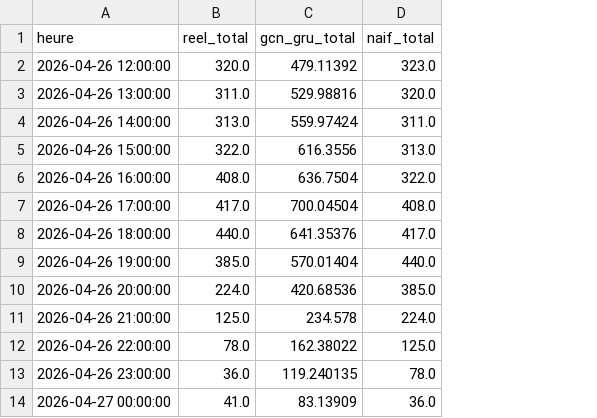
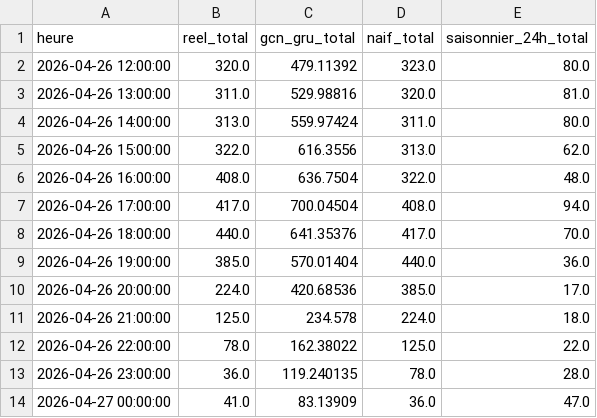
Before and after one commit to douaaelarif12/citibike-gnn-lab-v2, a CSV file: outputs/predictions_horaires_test.csv, drawn as a sheet; only a part is shown; the diff names each change by its address in the sheet, - before the commit and + after, or states it on an @@ line.

Commit message:
feat: add reproducible data and station forecasts

```diff
--- a/outputs/predictions_horaires_test.csv
+++ b/outputs/predictions_horaires_test.csv
+column E (saisonnier_24h_total), rows 2-14: 80.0 | 81.0 | 80.0 | 62.0 | 48.0 | 94.0 | 70.0 | 36.0 | 17.0 | 18.0 | 22.0 | 28.0 | 47.0
```
Also changed, not shown: 9 other files.
